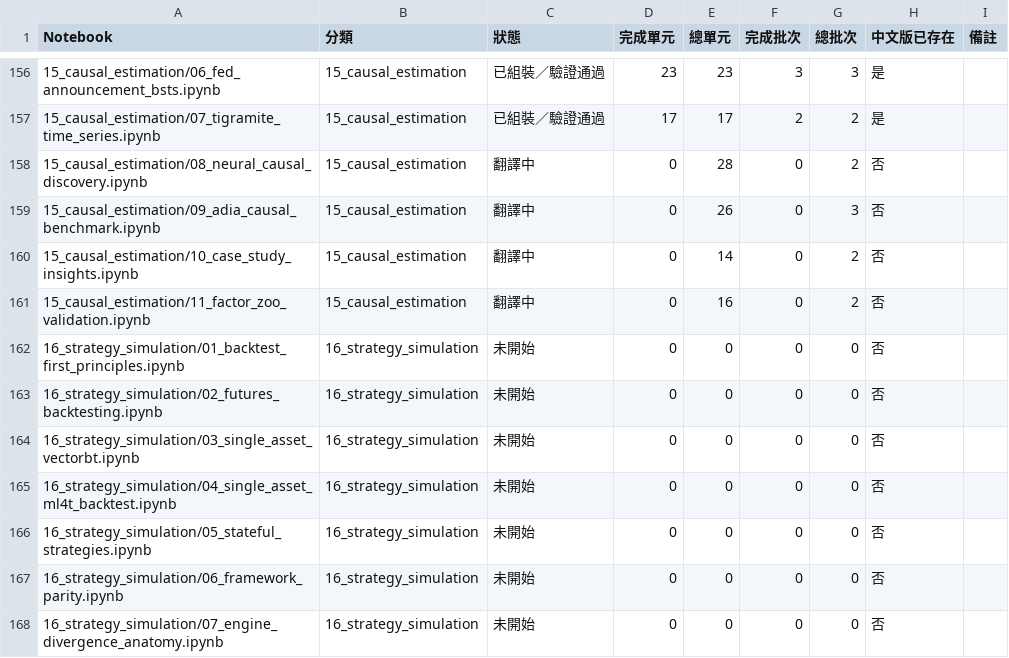
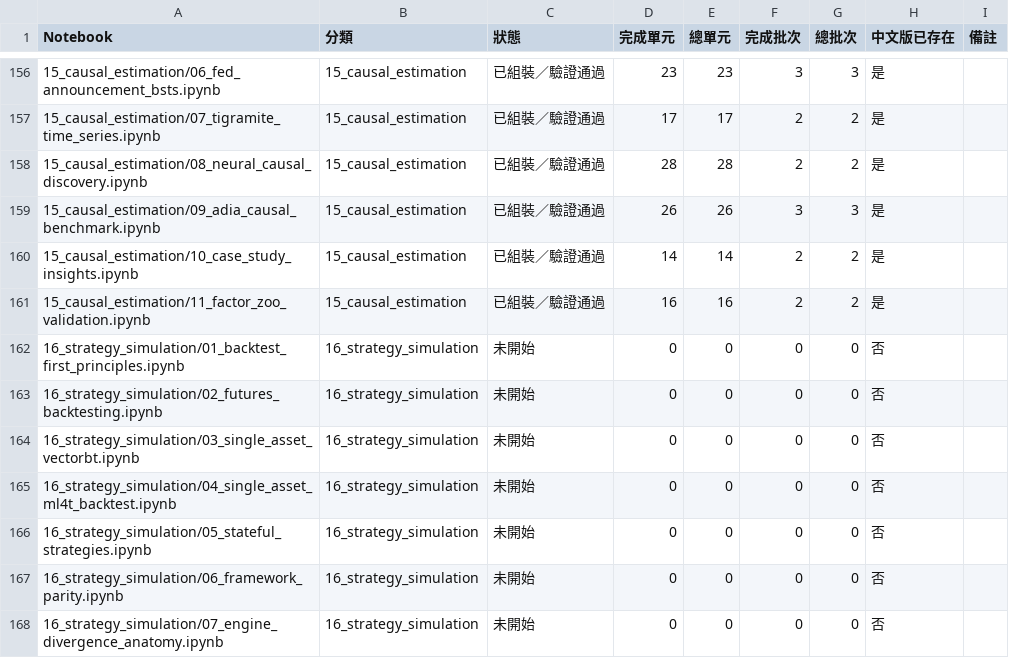
Before and after one commit to honpan0/machine-learning-for-trading, a CSV file: translations/reports/progress.csv, drawn as a sheet; only a part is shown, gaps mark what is left out.

Commit message:
docs(zh-TW): complete causal estimation notebooks

```diff
--- a/translations/reports/progress.csv
+++ b/translations/reports/progress.csv
@@ -157,6 +157,6 @@
 15_causal_estimation/07_tigramite_time_series.ipynb,15_causal_estimation,已組裝／驗證通過,17,17,2,2,是,
-15_causal_estimation/08_neural_causal_discovery.ipynb,15_causal_estimation,翻譯中,0,28,0,2,否,
-15_causal_estimation/09_adia_causal_benchmark.ipynb,15_causal_estimation,翻譯中,0,26,0,3,否,
-15_causal_estimation/10_case_study_insights.ipynb,15_causal_estimation,翻譯中,0,14,0,2,否,
-15_causal_estimation/11_factor_zoo_validation.ipynb,15_causal_estimation,翻譯中,0,16,0,2,否,
+15_causal_estimation/08_neural_causal_discovery.ipynb,15_causal_estimation,已組裝／驗證通過,28,28,2,2,是,
+15_causal_estimation/09_adia_causal_benchmark.ipynb,15_causal_estimation,已組裝／驗證通過,26,26,3,3,是,
+15_causal_estimation/10_case_study_insights.ipynb,15_causal_estimation,已組裝／驗證通過,14,14,2,2,是,
+15_causal_estimation/11_factor_zoo_validation.ipynb,15_causal_estimation,已組裝／驗證通過,16,16,2,2,是,
 16_strategy_simulation/01_backtest_first_principles.ipynb,16_strategy_simulation,未開始,0,0,0,0,否,
```
Also changed, not shown: 5 other files.
